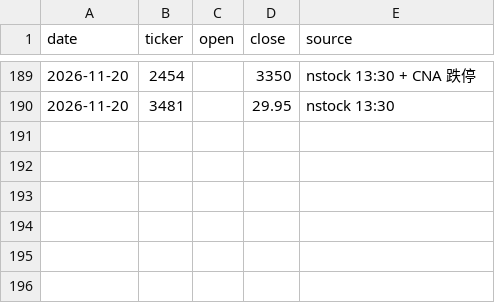
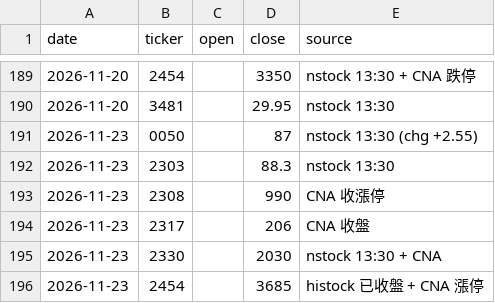
Before and after one commit to markwu831-prog/tw-stock-news, a CSV file: data/prices_daily.csv, drawn as a sheet; only a part is shown, gaps mark what is left out; the diff names each change by its address in the sheet, - before the commit and + after, or states it on an @@ line.

```diff
--- a/data/prices_daily.csv
+++ b/data/prices_daily.csv
+row 191: 2026-11-23 | 0050 |  | 87 | nstock 13:30 (chg +2.55)
+row 192: 2026-11-23 | 2303 |  | 88.3 | nstock 13:30
+row 193: 2026-11-23 | 2308 |  | 990 | CNA 收漲停
+row 194: 2026-11-23 | 2317 |  | 206 | CNA 收盤
+row 195: 2026-11-23 | 2330 |  | 2030 | nstock 13:30 + CNA
+row 196: 2026-11-23 | 2454 |  | 3685 | histock 已收盤 + CNA 漲停
```
Also changed, not shown: data/predictions_daily.csv, 1 other file.
